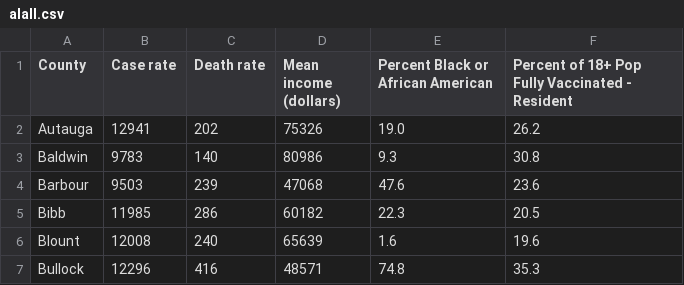
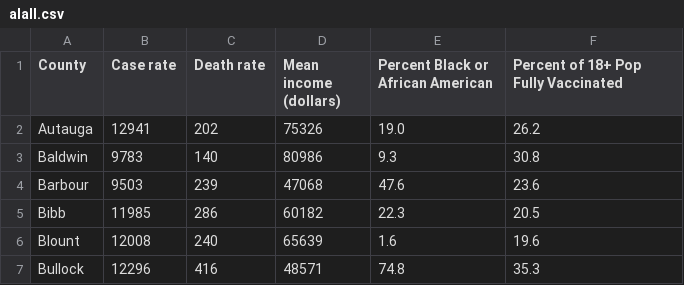
Before and after one commit to cob224/stemsi, a CSV file: alall.csv, drawn as a sheet; only a part is shown.

Commit message:
Update alall.csv

```diff
--- a/alall.csv
+++ b/alall.csv
@@ -1,2 +1,2 @@
-County,Case rate,Death rate,Mean income (dollars),Percent Black or African American,Percent of 18+ Pop Fully Vaccinated - Resident
+County,Case rate,Death rate,Mean income (dollars),Percent Black or African American,Percent of 18+ Pop Fully Vaccinated
 Autauga,12941,202,75326,19.0,26.2
```
